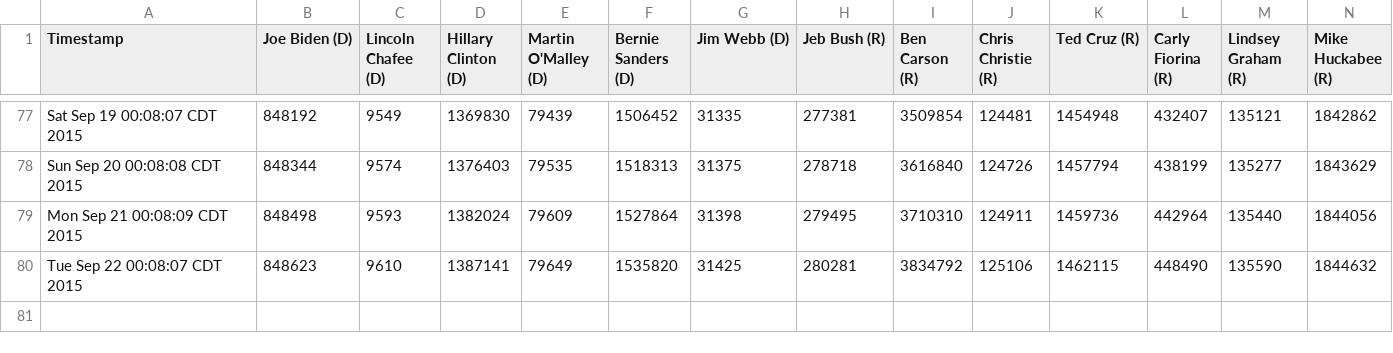
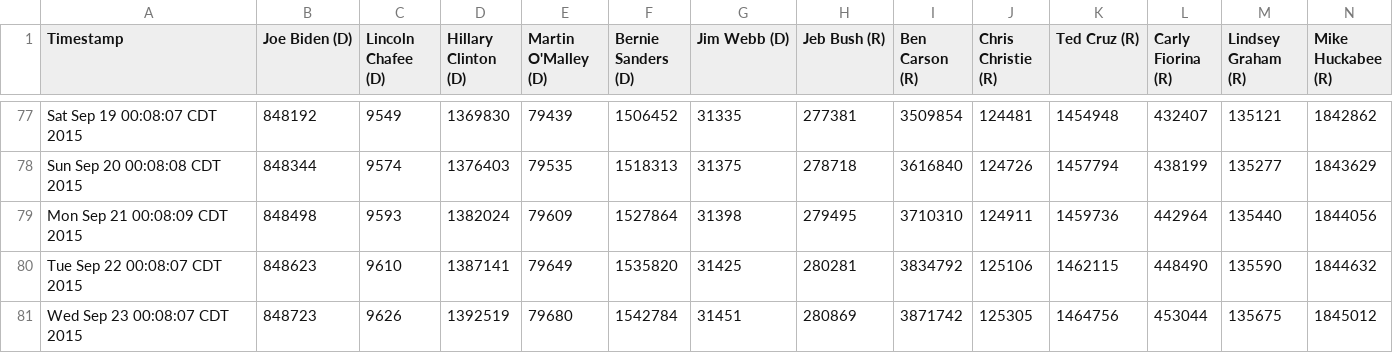
Before and after one commit to eaott/election, a CSV file: like_data.csv, drawn as a sheet; only a part is shown, gaps mark what is left out; rows hold the shown columns only; the diff names each change by its address in the sheet, - before the commit and + after, or states it on an @@ line.

Commit message:
nightly update

```diff
--- a/like_data.csv
+++ b/like_data.csv
+row 81: Wed Sep 23 00:08:07 CDT 2015 | 848723 | 9626 | 1392519 | 79680 | 1542784 | 31451 | 280869 | 3871742 | 125305 | 1464756 | 453044 | 135675 | 1845012
```
